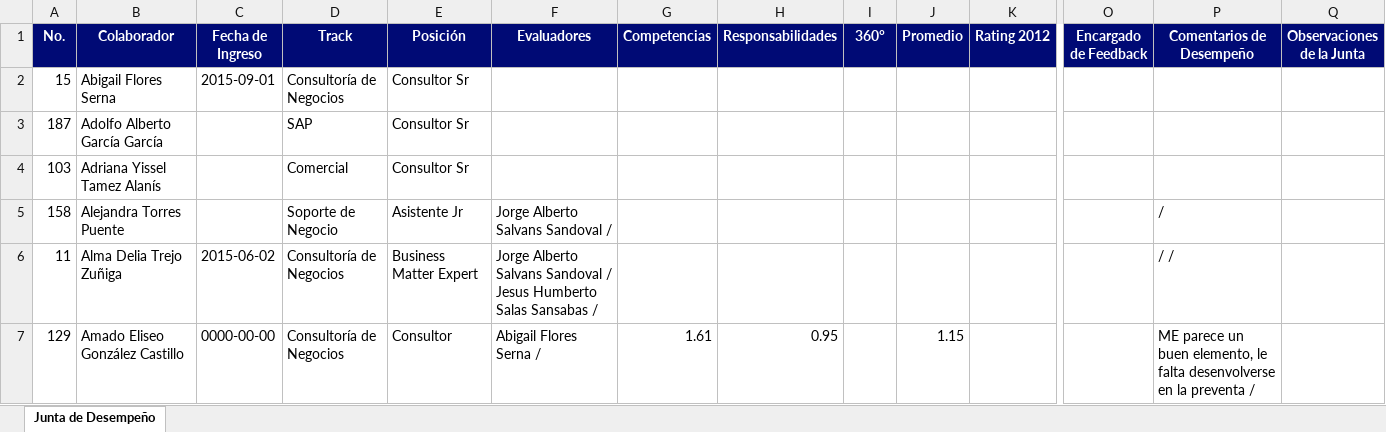
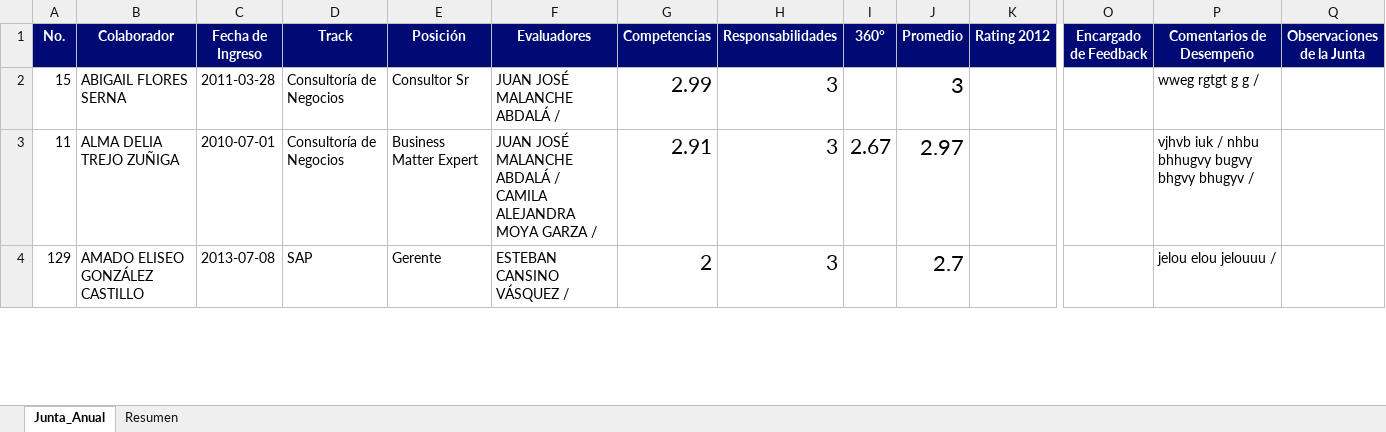
Before and after one commit to antonioadvanzer/advanzer, an Excel workbook: assets/docs/Reporte_Anual_2014.xlsx, sheet Junta_Anual, drawn as a sheet; only a part is shown, gaps mark what is left out; values as stored, in another font and other column widths than the file's, no borders; removed rows and columns are numbered as before the commit, all else as after; rows hold the shown columns only; the diff covers the shown part only; the diff names each change by its address in the sheet, - before the commit and + after, or states it on an @@ line.

```diff
--- a/assets/docs/Reporte_Anual_2014.xlsx (sheet Junta_Anual)
+++ b/assets/docs/Reporte_Anual_2014.xlsx (sheet Junta_Anual)
-sheet tab: Junta de Desempeño
+sheet tab: Junta_Anual
+sheet tab: Resumen
-B2 (Colaborador): Abigail Flores Serna
+B2 (Colaborador): ABIGAIL FLORES SERNA
-C2 (Fecha de Ingreso): 2015-09-01
+C2 (Fecha de Ingreso): 2011-03-28
-F2 (Evaluadores): (empty)
+F2 (Evaluadores): JUAN JOSÉ MALANCHE ABDALÁ /
-G2 (Competencias): (empty)
+G2 (Competencias): 2.99
-H2 (Responsabilidades): (empty)
+H2 (Responsabilidades): 3
-J2 (Promedio): (empty)
+J2 (Promedio): 3
-P2 (Comentarios de Desempeño): (empty)
+P2 (Comentarios de Desempeño): wweg rgtgt g g /
-row 3: 187 | Adolfo Alberto García García |  | SAP | Consultor Sr
-row 4: 103 | Adriana Yissel Tamez Alanís |  | Comercial | Consultor Sr
-row 5: 158 | Alejandra Torres Puente |  | Soporte de Negocio | Asistente Jr | Jorge Alberto Salvans Sandoval / |  |  |  |  |  |  | /
-B3 (Colaborador): Alma Delia Trejo Zuñiga
+B3 (Colaborador): ALMA DELIA TREJO ZUÑIGA
-C3 (Fecha de Ingreso): 2015-06-02
+C3 (Fecha de Ingreso): 2010-07-01
-F3 (Evaluadores): Jorge Alberto Salvans Sandoval / Jesus Humberto Salas Sansabas /
+F3 (Evaluadores): JUAN JOSÉ MALANCHE ABDALÁ / CAMILA ALEJANDRA MOYA GARZA /
-G3 (Competencias): (empty)
+G3 (Competencias): 2.91
-H3 (Responsabilidades): (empty)
+H3 (Responsabilidades): 3
-I3 (360°): (empty)
+I3 (360°): 2.67
-J3 (Promedio): (empty)
+J3 (Promedio): 2.97
-P3 (Comentarios de Desempeño): / /
+P3 (Comentarios de Desempeño): vjhvb iuk / nhbu bhhugvy bugvy bhgvy bhugyv /
-B4 (Colaborador): Amado Eliseo González Castillo
+B4 (Colaborador): AMADO ELISEO GONZÁLEZ CASTILLO
-C4 (Fecha de Ingreso): 0000-00-00
+C4 (Fecha de Ingreso): 2013-07-08
-D4 (Track): Consultoría de Negocios
+D4 (Track): SAP
-E4 (Posición): Consultor
+E4 (Posición): Gerente
-F4 (Evaluadores): Abigail Flores Serna /
+F4 (Evaluadores): ESTEBAN CANSINO VÁSQUEZ /
-G4 (Competencias): 1.61
+G4 (Competencias): 2
@@ G4:H4 text size: larger @@
-H4 (Responsabilidades): 0.95
+H4 (Responsabilidades): 3
-J4 (Promedio): 1.15
+J4 (Promedio): 2.7
@@ J4 text size: larger @@
-P4 (Comentarios de Desempeño): ME parece un buen elemento, le falta desenvolverse en la preventa /
+P4 (Comentarios de Desempeño): jelou elou jelouuu /
```
Also changed, not shown: 14 added rows, 32 removed rows, 290 edited cells and cell formats elsewhere in this sheet, charts or pictures, 14 other files.
